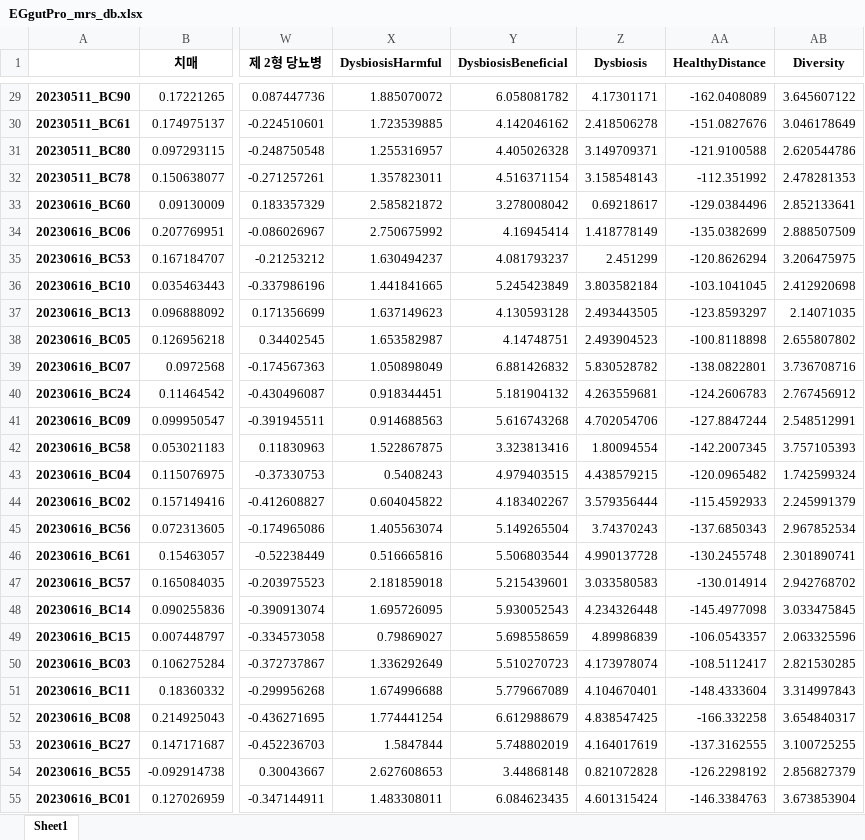
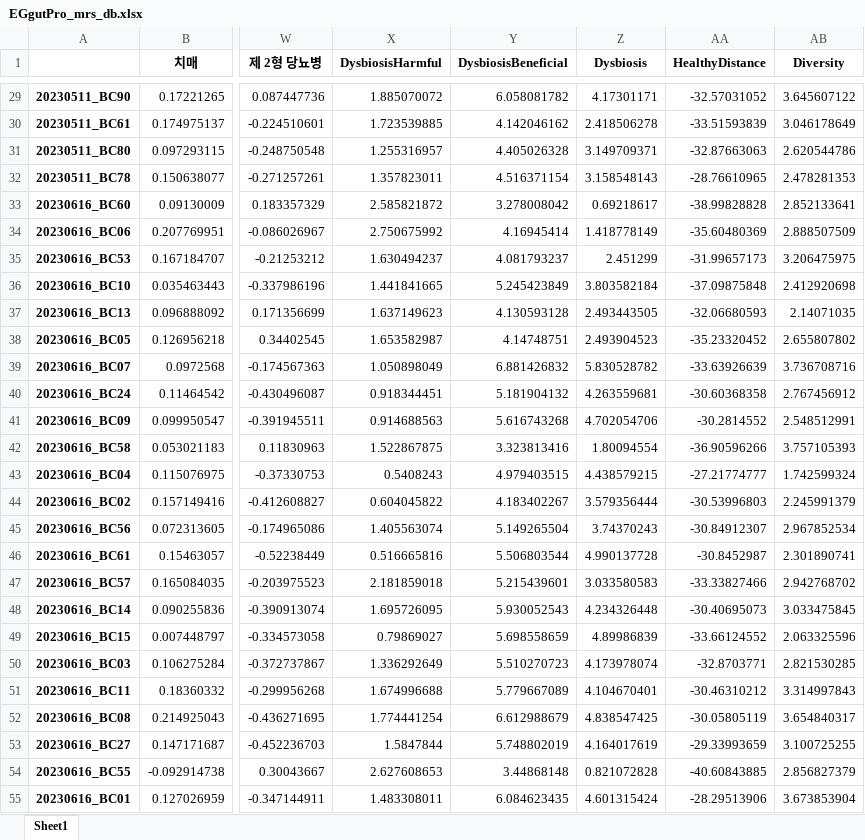
Before and after one commit to Gyungbu/EgGutPro, an Excel workbook: input/EGgutPro_mrs_db.xlsx, sheet Sheet1, drawn as a sheet; only a part is shown, gaps mark what is left out; values as stored, in another font and other column widths than the file's, no borders; the diff covers the shown part only; the diff names each change by its address in the sheet, - before the commit and + after, or states it on an @@ line.

Commit message:
Update the code - Evalulate Type, CalculateHealthyDistance

```diff
--- a/input/EGgutPro_mrs_db.xlsx (sheet Sheet1)
+++ b/input/EGgutPro_mrs_db.xlsx (sheet Sheet1)
-AA29 (HealthyDistance): -162.0408089
+AA29 (HealthyDistance): -32.57031052
-AA30 (HealthyDistance): -151.0827676
+AA30 (HealthyDistance): -33.51593839
-AA31 (HealthyDistance): -121.9100588
+AA31 (HealthyDistance): -32.87663063
-AA32 (HealthyDistance): -112.351992
+AA32 (HealthyDistance): -28.76610965
-AA33 (HealthyDistance): -129.0384496
+AA33 (HealthyDistance): -38.99828828
-AA34 (HealthyDistance): -135.0382699
+AA34 (HealthyDistance): -35.60480369
-AA35 (HealthyDistance): -120.8626294
+AA35 (HealthyDistance): -31.99657173
-AA36 (HealthyDistance): -103.1041045
+AA36 (HealthyDistance): -37.09875848
-AA37 (HealthyDistance): -123.8593297
+AA37 (HealthyDistance): -32.06680593
-AA38 (HealthyDistance): -100.8118898
+AA38 (HealthyDistance): -35.23320452
-AA39 (HealthyDistance): -138.0822801
+AA39 (HealthyDistance): -33.63926639
-AA40 (HealthyDistance): -124.2606783
+AA40 (HealthyDistance): -30.60368358
-AA41 (HealthyDistance): -127.8847244
+AA41 (HealthyDistance): -30.2814552
-AA42 (HealthyDistance): -142.2007345
+AA42 (HealthyDistance): -36.90596266
-AA43 (HealthyDistance): -120.0965482
+AA43 (HealthyDistance): -27.21774777
-AA44 (HealthyDistance): -115.4592933
+AA44 (HealthyDistance): -30.53996803
-AA45 (HealthyDistance): -137.6850343
+AA45 (HealthyDistance): -30.84912307
-AA46 (HealthyDistance): -130.2455748
+AA46 (HealthyDistance): -30.8452987
-AA47 (HealthyDistance): -130.014914
+AA47 (HealthyDistance): -33.33827466
-AA48 (HealthyDistance): -145.4977098
+AA48 (HealthyDistance): -30.40695073
-AA49 (HealthyDistance): -106.0543357
+AA49 (HealthyDistance): -33.66124552
-AA50 (HealthyDistance): -108.5112417
+AA50 (HealthyDistance): -32.8703771
-AA51 (HealthyDistance): -148.4333604
+AA51 (HealthyDistance): -30.46310212
-AA52 (HealthyDistance): -166.332258
+AA52 (HealthyDistance): -30.05805119
-AA53 (HealthyDistance): -137.3162555
+AA53 (HealthyDistance): -29.33993659
-AA54 (HealthyDistance): -126.2298192
+AA54 (HealthyDistance): -40.60843885
-AA55 (HealthyDistance): -146.3384763
+AA55 (HealthyDistance): -28.29513906
```
Also changed, not shown: 1117 edited cells elsewhere in this sheet, 6 other files.
